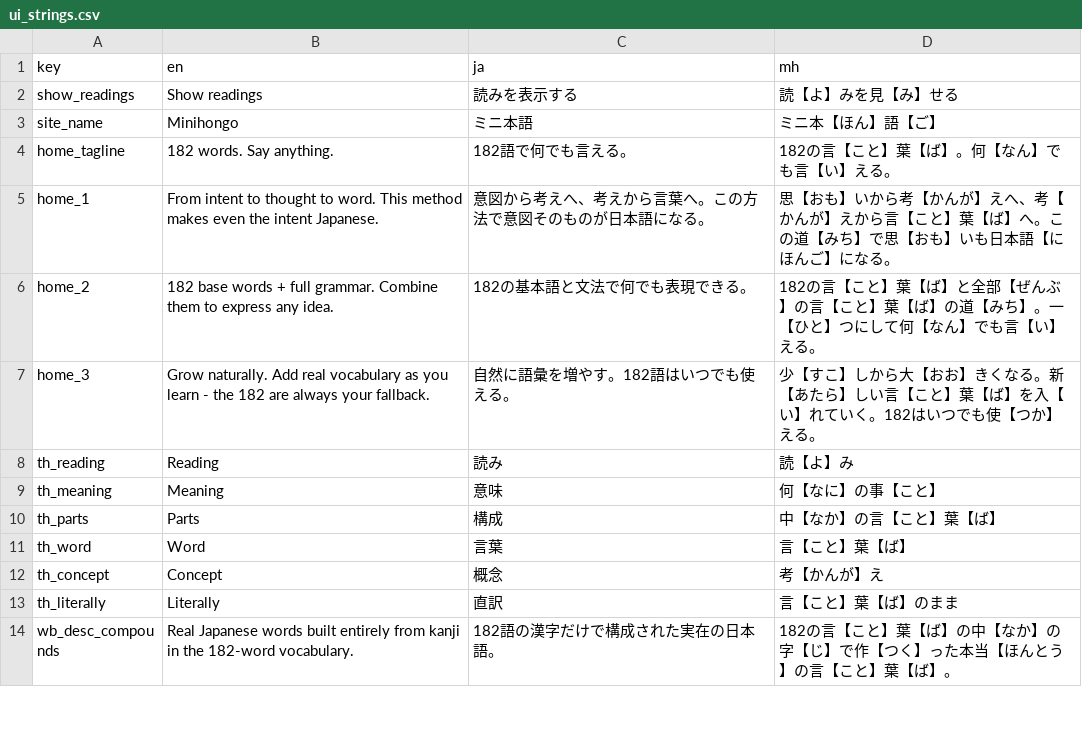
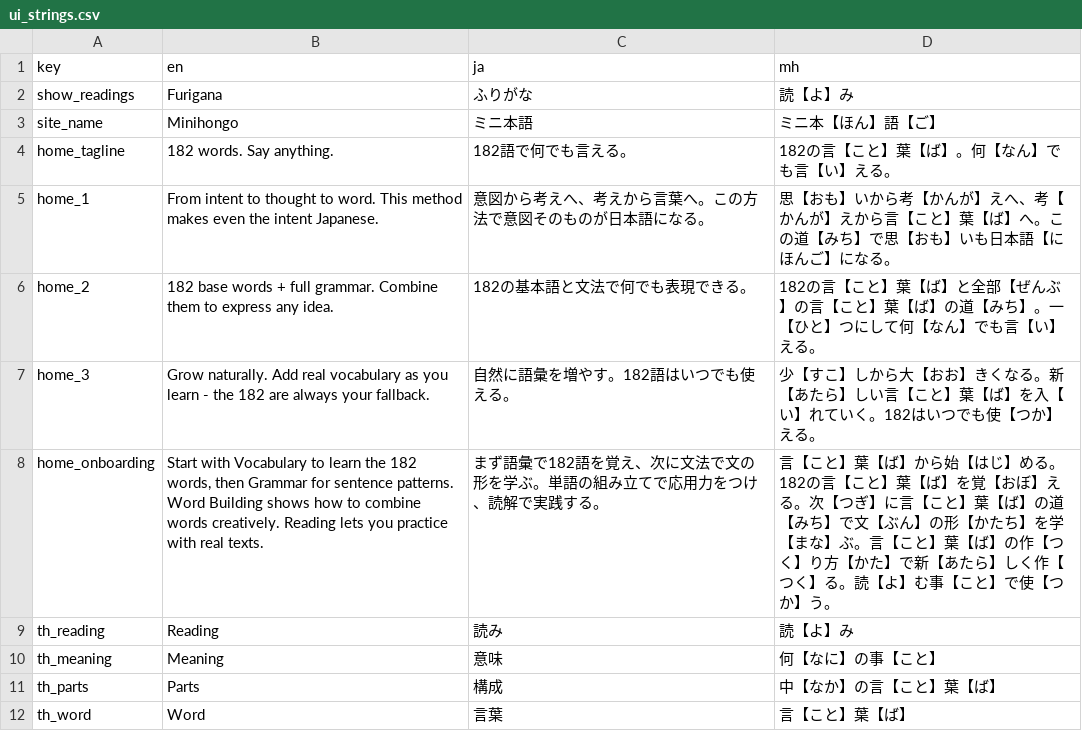
Before and after one commit to KakkoiDev/minihongo, a CSV file: data/ui_strings.csv, drawn as a sheet; only a part is shown; the shorter side is filled out with more unchanged rows.

Commit message:
UX improvements: nav active state, furigana rename, onboarding, back-to-top
- Highlight current page in nav with accent color
- Rename "Show readings" to "Furigana" (en/ja), 読み (mh)
- Add onboarding section to homepage across all languages
- Add floating back-to-top button on scroll
- Remove orphaned home.html template

```diff
--- a/data/ui_strings.csv
+++ b/data/ui_strings.csv
@@ -1,3 +1,3 @@
 key,en,ja,mh
-show_readings,Show readings,読みを表示する,読【よ】みを見【み】せる
+show_readings,Furigana,ふりがな,読【よ】み
 site_name,Minihongo,ミニ本語,ミニ本【ほん】語【ご】
@@ -7,2 +7,3 @@ home_2,"182 base words + full grammar. Combine them to express any idea.",182の
 home_3,"Grow naturally. Add real vocabulary as you learn - the 182 are always your fallback.",自然に語彙を増やす。182語はいつでも使える。,"少【すこ】しから大【おお】きくなる。新【あたら】しい言【こと】葉【ば】を入【い】れていく。182はいつでも使【つか】える。"
+home_onboarding,"Start with Vocabulary to learn the 182 words, then Grammar for sentence patterns. Word Building shows how to combine words creatively. Reading lets you practice with real texts.",まず語彙で182語を覚え、次に文法で文の形を学ぶ。単語の組み立てで応用力をつけ、読解で実践する。,"言【こと】葉【ば】から始【はじ】める。182の言【こと】葉【ば】を覚【おぼ】える。次【つぎ】に言【こと】葉【ば】の道【みち】で文【ぶん】の形【かたち】を学【まな】ぶ。言【こと】葉【ば】の作【つく】り方【かた】で新【あたら】しく作【つく】る。読【よ】む事【こと】で使【つか】う。"
 th_reading,Reading,読み,読【よ】み
```
Also changed, not shown: 17 other files.
